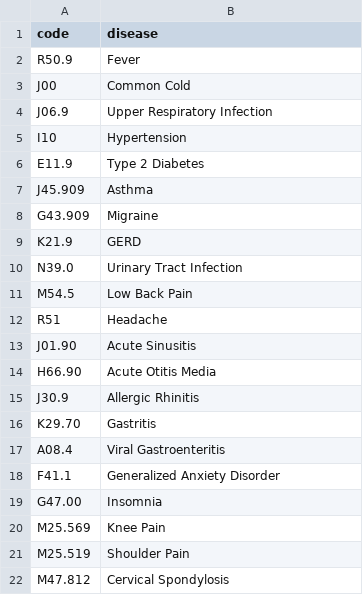
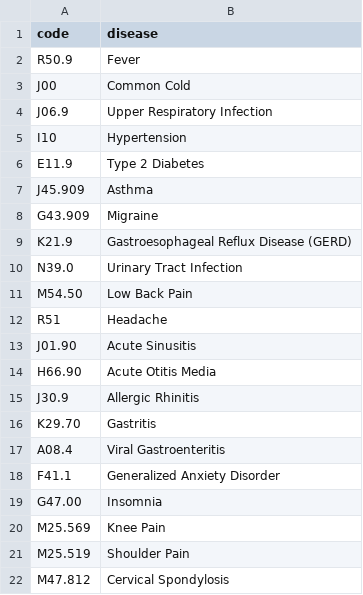
Before and after one commit to purnima-kashyap/ambient-clinical-scribe, a CSV file: data/icd10_dataset.csv, drawn as a sheet.

```diff
--- a/data/icd10_dataset.csv
+++ b/data/icd10_dataset.csv
@@ -8,5 +8,5 @@ J45.909,Asthma
 G43.909,Migraine
-K21.9,GERD
+K21.9,Gastroesophageal Reflux Disease (GERD)
 N39.0,Urinary Tract Infection
-M54.5,Low Back Pain
+M54.50,Low Back Pain
 R51,Headache
```
Also changed, not shown: 1 other file.
